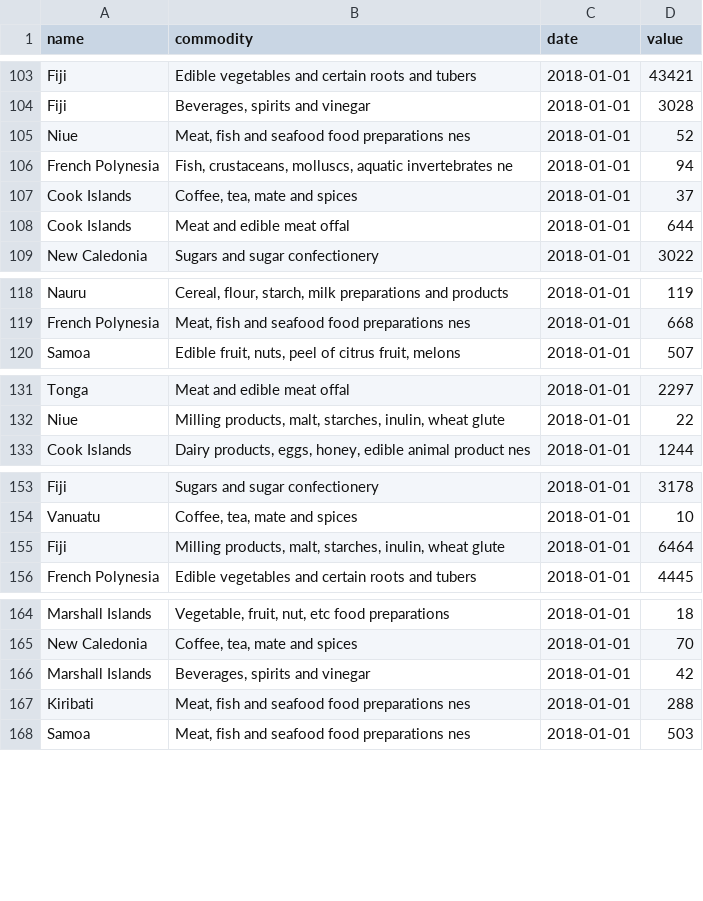
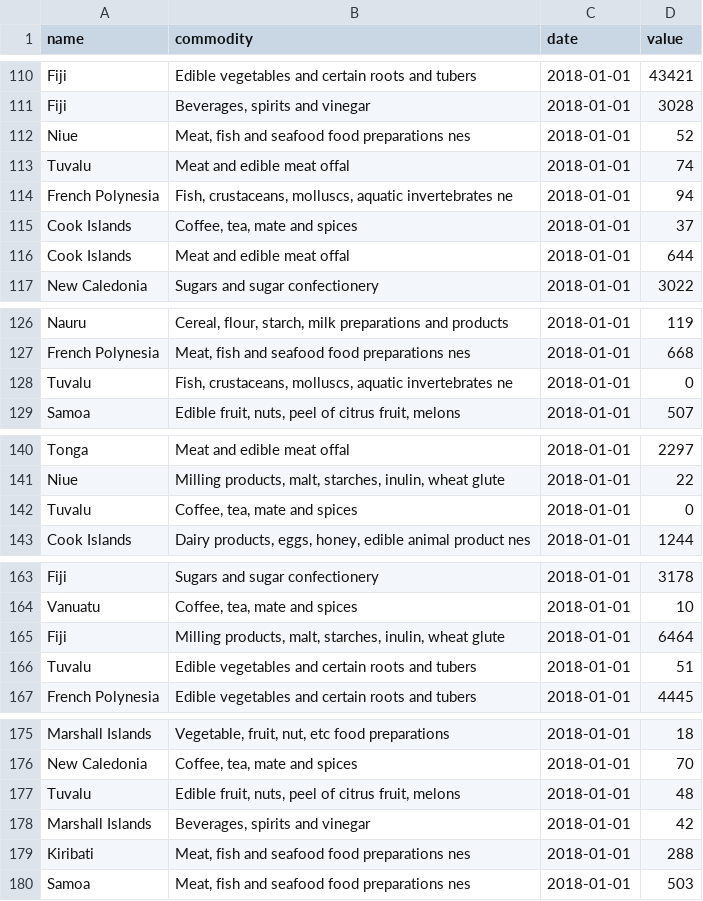
Before and after one commit to sebastian-graeff/pacificdataviz, a CSV file: data/BubbleChartPlot.csv, drawn as a sheet; only a part is shown, gaps mark what is left out; the diff covers the shown part only.

```diff
--- a/data/BubbleChartPlot.csv
+++ b/data/BubbleChartPlot.csv
@@ -105,2 +112,3 @@ Fiji,"Beverages, spirits and vinegar",2018-01-01,3028
 Niue,"Meat, fish and seafood food preparations nes",2018-01-01,52
+Tuvalu,Meat and edible meat offal,2018-01-01,74
 French Polynesia,"Fish, crustaceans, molluscs, aquatic invertebrates ne",2018-01-01,94
@@ -119,2 +127,3 @@ Nauru,"Cereal, flour, starch, milk preparations and products",2018-01-01,119
 French Polynesia,"Meat, fish and seafood food preparations nes",2018-01-01,668
+Tuvalu,"Fish, crustaceans, molluscs, aquatic invertebrates ne",2018-01-01,0
 Samoa,"Edible fruit, nuts, peel of citrus fruit, melons",2018-01-01,507
@@ -132,2 +141,3 @@ Tonga,Meat and edible meat offal,2018-01-01,2297
 Niue,"Milling products, malt, starches, inulin, wheat glute",2018-01-01,22
+Tuvalu,"Coffee, tea, mate and spices",2018-01-01,0
 Cook Islands,"Dairy products, eggs, honey, edible animal product nes",2018-01-01,1244
@@ -155,2 +165,3 @@ Vanuatu,"Coffee, tea, mate and spices",2018-01-01,10
 Fiji,"Milling products, malt, starches, inulin, wheat glute",2018-01-01,6464
+Tuvalu,Edible vegetables and certain roots and tubers,2018-01-01,51
 French Polynesia,Edible vegetables and certain roots and tubers,2018-01-01,4445
@@ -165,2 +176,3 @@ Marshall Islands,"Vegetable, fruit, nut, etc food preparations",2018-01-01,18
 New Caledonia,"Coffee, tea, mate and spices",2018-01-01,70
+Tuvalu,"Edible fruit, nuts, peel of citrus fruit, melons",2018-01-01,48
 Marshall Islands,"Beverages, spirits and vinegar",2018-01-01,42
```
Also changed, not shown: 10 added rows elsewhere in this file, 2 other files.
